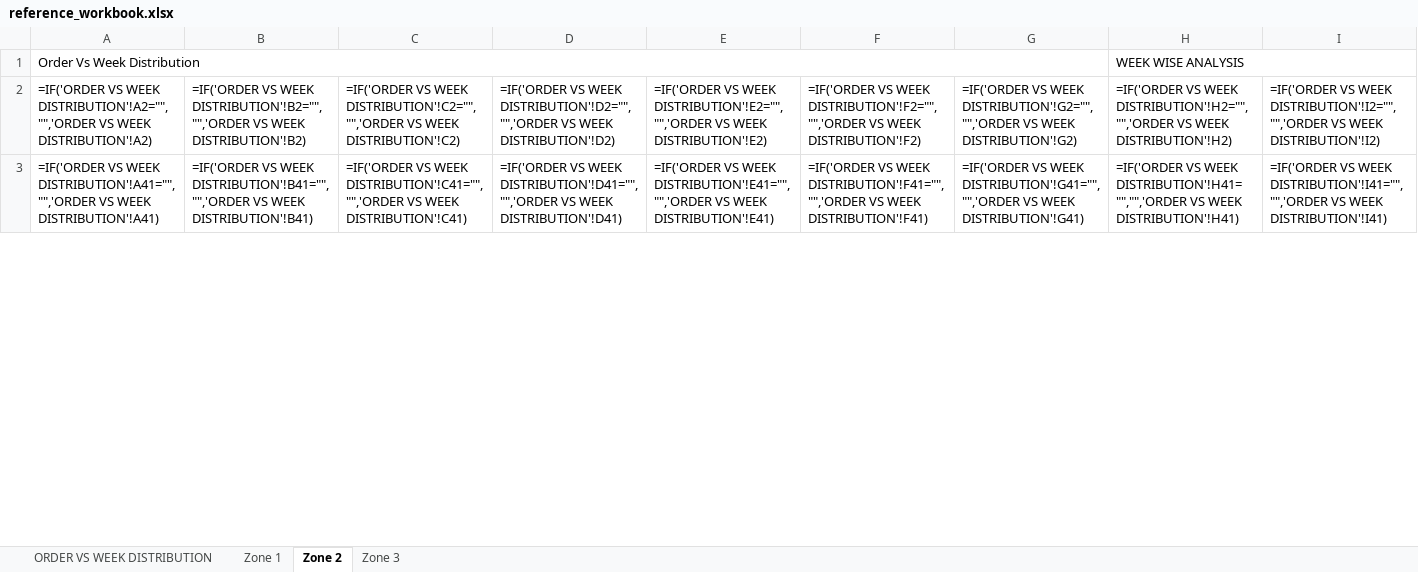
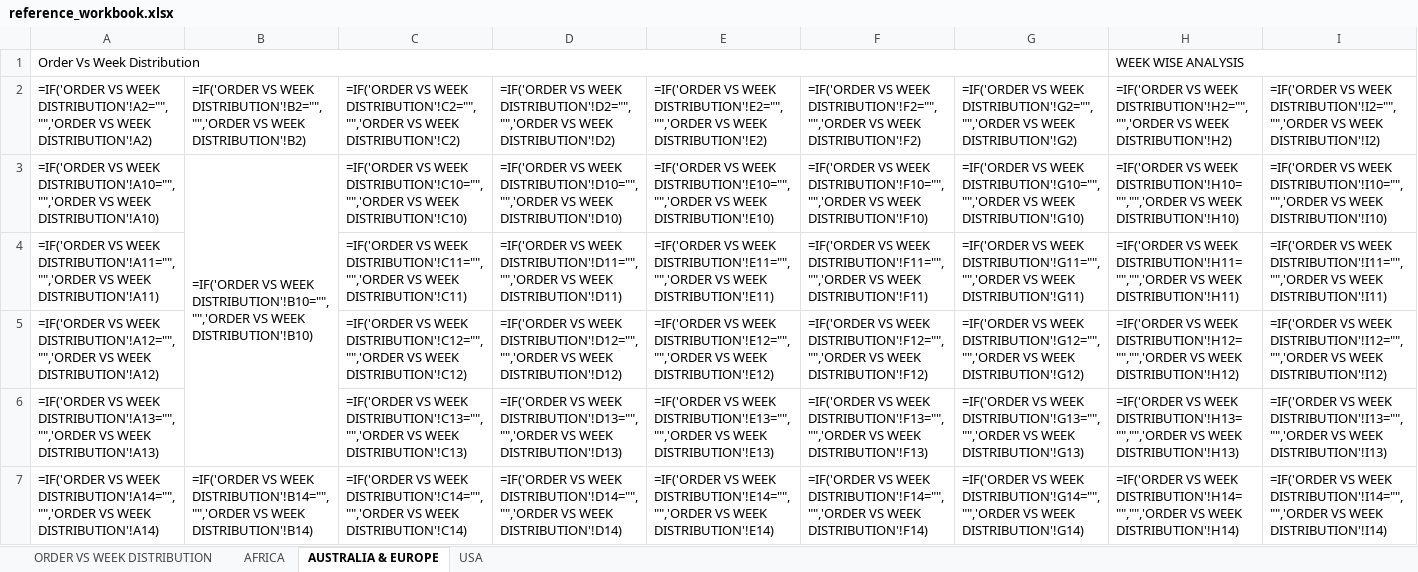
Before and after one commit to lokeshaijt/capacity-vs-order-distribution, an Excel workbook: reference_workbook.xlsx, sheet AUSTRALIA & EUROPE, drawn as a sheet; only a part is shown; values as stored, in another font and other column widths than the file's, no cell formats; formulas without a stored value are shown as written; conditional formats not drawn; addresses are those after the commit; rows hold the shown columns only; the diff covers the shown part only; the diff names each change by its address in the sheet, - before the commit and + after, or states it on an @@ line.

```diff
--- a/reference_workbook.xlsx (sheet AUSTRALIA & EUROPE)
+++ b/reference_workbook.xlsx (sheet AUSTRALIA & EUROPE)
-sheet tab: Zone 1
+sheet tab: AFRICA
-sheet tab: Zone 2
+sheet tab: AUSTRALIA & EUROPE
-sheet tab: Zone 3
+sheet tab: USA
+row 3: =IF('ORDER VS WEEK DISTRIBUTION'!A10="","",'ORDER VS WEEK DISTRIBUTION'!A10) | =IF('ORDER VS WEEK DISTRIBUTION'!B10="","",'ORDER VS WEEK DISTRIBUTION'!B10) | =IF('ORDER VS WEEK DISTRIBUTION'!C10="","",'ORDER VS WEEK DISTRIBUTION'!C10) | =IF('ORDER VS WEEK DISTRIBUTION'!D10="","",'ORDER VS WEEK DISTRIBUTION'!D10) | =IF('ORDER VS WEEK DISTRIBUTION'!E10="","",'ORDER VS WEEK DISTRIBUTION'!E10) | =IF('ORDER VS WEEK DISTRIBUTION'!F10="","",'ORDER VS WEEK DISTRIBUTION'!F10) | =IF('ORDER VS WEEK DISTRIBUTION'!G10="","",'ORDER VS WEEK DISTRIBUTION'!G10) | =IF('ORDER VS WEEK DISTRIBUTION'!H10="","",'ORDER VS WEEK DISTRIBUTION'!H10) | =IF('ORDER VS WEEK DISTRIBUTION'!I10="","",'ORDER VS WEEK DISTRIBUTION'!I10)
+row 4: =IF('ORDER VS WEEK DISTRIBUTION'!A11="","",'ORDER VS WEEK DISTRIBUTION'!A11) |  | =IF('ORDER VS WEEK DISTRIBUTION'!C11="","",'ORDER VS WEEK DISTRIBUTION'!C11) | =IF('ORDER VS WEEK DISTRIBUTION'!D11="","",'ORDER VS WEEK DISTRIBUTION'!D11) | =IF('ORDER VS WEEK DISTRIBUTION'!E11="","",'ORDER VS WEEK DISTRIBUTION'!E11) | =IF('ORDER VS WEEK DISTRIBUTION'!F11="","",'ORDER VS WEEK DISTRIBUTION'!F11) | =IF('ORDER VS WEEK DISTRIBUTION'!G11="","",'ORDER VS WEEK DISTRIBUTION'!G11) | =IF('ORDER VS WEEK DISTRIBUTION'!H11="","",'ORDER VS WEEK DISTRIBUTION'!H11) | =IF('ORDER VS WEEK DISTRIBUTION'!I11="","",'ORDER VS WEEK DISTRIBUTION'!I11)
+row 5: =IF('ORDER VS WEEK DISTRIBUTION'!A12="","",'ORDER VS WEEK DISTRIBUTION'!A12) |  | =IF('ORDER VS WEEK DISTRIBUTION'!C12="","",'ORDER VS WEEK DISTRIBUTION'!C12) | =IF('ORDER VS WEEK DISTRIBUTION'!D12="","",'ORDER VS WEEK DISTRIBUTION'!D12) | =IF('ORDER VS WEEK DISTRIBUTION'!E12="","",'ORDER VS WEEK DISTRIBUTION'!E12) | =IF('ORDER VS WEEK DISTRIBUTION'!F12="","",'ORDER VS WEEK DISTRIBUTION'!F12) | =IF('ORDER VS WEEK DISTRIBUTION'!G12="","",'ORDER VS WEEK DISTRIBUTION'!G12) | =IF('ORDER VS WEEK DISTRIBUTION'!H12="","",'ORDER VS WEEK DISTRIBUTION'!H12) | =IF('ORDER VS WEEK DISTRIBUTION'!I12="","",'ORDER VS WEEK DISTRIBUTION'!I12)
+row 6: =IF('ORDER VS WEEK DISTRIBUTION'!A13="","",'ORDER VS WEEK DISTRIBUTION'!A13) |  | =IF('ORDER VS WEEK DISTRIBUTION'!C13="","",'ORDER VS WEEK DISTRIBUTION'!C13) | =IF('ORDER VS WEEK DISTRIBUTION'!D13="","",'ORDER VS WEEK DISTRIBUTION'!D13) | =IF('ORDER VS WEEK DISTRIBUTION'!E13="","",'ORDER VS WEEK DISTRIBUTION'!E13) | =IF('ORDER VS WEEK DISTRIBUTION'!F13="","",'ORDER VS WEEK DISTRIBUTION'!F13) | =IF('ORDER VS WEEK DISTRIBUTION'!G13="","",'ORDER VS WEEK DISTRIBUTION'!G13) | =IF('ORDER VS WEEK DISTRIBUTION'!H13="","",'ORDER VS WEEK DISTRIBUTION'!H13) | =IF('ORDER VS WEEK DISTRIBUTION'!I13="","",'ORDER VS WEEK DISTRIBUTION'!I13)
-A7: …VS WEEK DISTRIBUTION'!A41="","",'ORDER VS WEEK DISTRIBUTION'!A41)
+A7: …VS WEEK DISTRIBUTION'!A14="","",'ORDER VS WEEK DISTRIBUTION'!A14)
-B7: …VS WEEK DISTRIBUTION'!B41="","",'ORDER VS WEEK DISTRIBUTION'!B41)
+B7: …VS WEEK DISTRIBUTION'!B14="","",'ORDER VS WEEK DISTRIBUTION'!B14)
+B7:B23 merged
-C7: …VS WEEK DISTRIBUTION'!C41="","",'ORDER VS WEEK DISTRIBUTION'!C41)
+C7: …VS WEEK DISTRIBUTION'!C14="","",'ORDER VS WEEK DISTRIBUTION'!C14)
-D7: …VS WEEK DISTRIBUTION'!D41="","",'ORDER VS WEEK DISTRIBUTION'!D41)
+D7: …VS WEEK DISTRIBUTION'!D14="","",'ORDER VS WEEK DISTRIBUTION'!D14)
-E7: …VS WEEK DISTRIBUTION'!E41="","",'ORDER VS WEEK DISTRIBUTION'!E41)
+E7: …VS WEEK DISTRIBUTION'!E14="","",'ORDER VS WEEK DISTRIBUTION'!E14)
-F7: …VS WEEK DISTRIBUTION'!F41="","",'ORDER VS WEEK DISTRIBUTION'!F41)
+F7: …VS WEEK DISTRIBUTION'!F14="","",'ORDER VS WEEK DISTRIBUTION'!F14)
-G7: …VS WEEK DISTRIBUTION'!G41="","",'ORDER VS WEEK DISTRIBUTION'!G41)
+G7: …VS WEEK DISTRIBUTION'!G14="","",'ORDER VS WEEK DISTRIBUTION'!G14)
-H7: …VS WEEK DISTRIBUTION'!H41="","",'ORDER VS WEEK DISTRIBUTION'!H41)
+H7: …VS WEEK DISTRIBUTION'!H14="","",'ORDER VS WEEK DISTRIBUTION'!H14)
-I7: …VS WEEK DISTRIBUTION'!I41="","",'ORDER VS WEEK DISTRIBUTION'!I41)
+I7: …VS WEEK DISTRIBUTION'!I14="","",'ORDER VS WEEK DISTRIBUTION'!I14)
```
Also changed, not shown: 13 added rows, 5 removed rows, 71 edited cells and merged cells elsewhere in this sheet, sheet AFRICA, sheet USA, cell formats, 2 other files.
